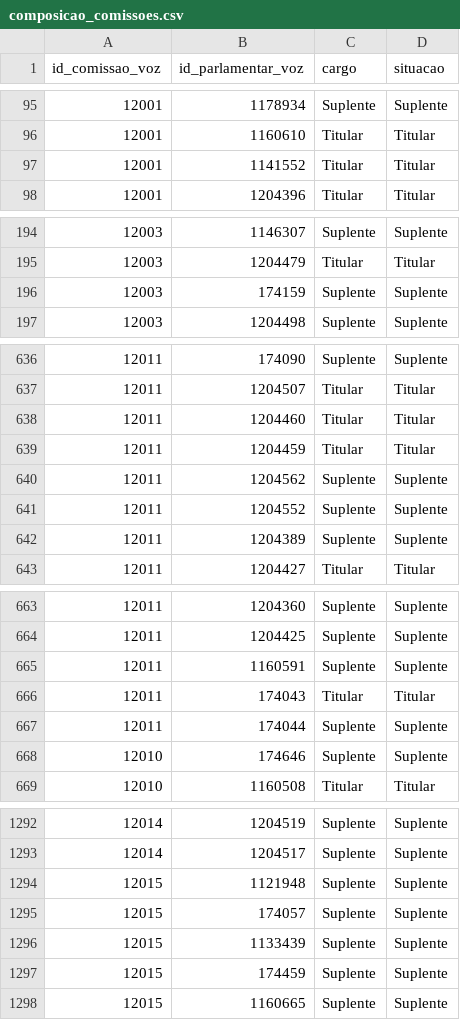
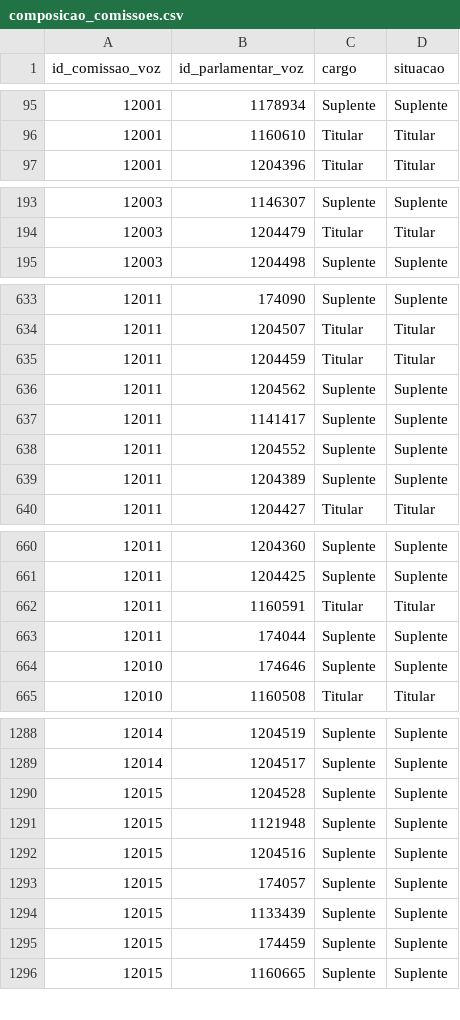
Before and after one commit to parlametria/perfil-parlamentar-dados, a CSV file: bd/data/composicao_comissoes.csv, drawn as a sheet; only a part is shown, gaps mark what is left out; the diff covers the shown part only.

```diff
--- a/bd/data/composicao_comissoes.csv
+++ b/bd/data/composicao_comissoes.csv
@@ -96,3 +96,2 @@ id_comissao_voz,id_parlamentar_voz,cargo,situacao
 12001,1160610,Titular,Titular
-12001,1141552,Titular,Titular
 12001,1204396,Titular,Titular
@@ -195,3 +194,2 @@ id_comissao_voz,id_parlamentar_voz,cargo,situacao
 12003,1204479,Titular,Titular
-12003,174159,Suplente,Suplente
 12003,1204498,Suplente,Suplente
@@ -637,5 +634,5 @@ id_comissao_voz,id_parlamentar_voz,cargo,situacao
 12011,1204507,Titular,Titular
-12011,1204460,Titular,Titular
 12011,1204459,Titular,Titular
 12011,1204562,Suplente,Suplente
+12011,1141417,Suplente,Suplente
 12011,1204552,Suplente,Suplente
@@ -664,4 +661,3 @@ id_comissao_voz,id_parlamentar_voz,cargo,situacao
 12011,1204425,Suplente,Suplente
-12011,1160591,Suplente,Suplente
-12011,174043,Titular,Titular
+12011,1160591,Titular,Titular
 12011,174044,Suplente,Suplente
@@ -1293,3 +1289,5 @@ id_comissao_voz,id_parlamentar_voz,cargo,situacao
 12014,1204517,Suplente,Suplente
+12015,1204528,Suplente,Suplente
 12015,1121948,Suplente,Suplente
+12015,1204516,Suplente,Suplente
 12015,174057,Suplente,Suplente
```
Also changed, not shown: 7 added rows and 9 removed rows elsewhere in this file, bd/data/proposicoes.csv, bd/data/proposicoes_temas.csv, 7 other files.
